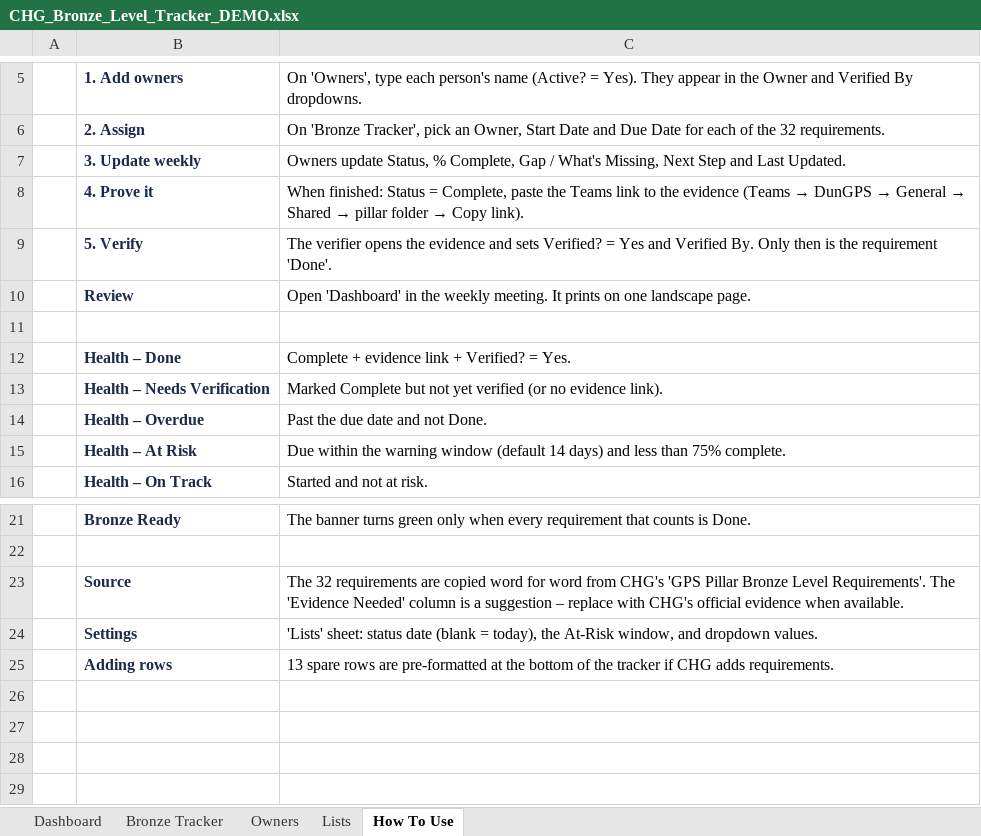
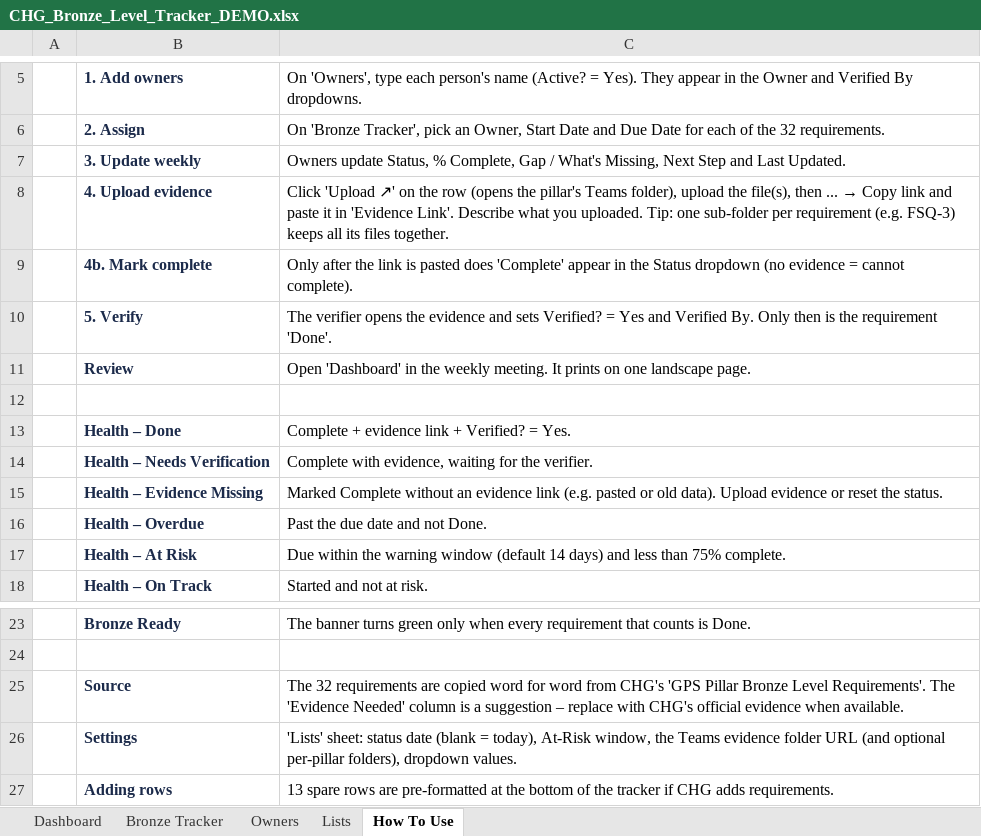
Before and after one commit to mabendeh/QMS_System1, an Excel workbook: DunGPS/out/CHG_Bronze_Level_Tracker_DEMO.xlsx, sheet How To Use, drawn as a sheet; only a part is shown, gaps mark what is left out; values as stored, in another font and other column widths than the file's, no borders; removed rows and columns are numbered as before the commit, all else as after; the diff names each change by its address in the sheet, - before the commit and + after, or states it on an @@ line.

```diff
--- a/DunGPS/out/CHG_Bronze_Level_Tracker_DEMO.xlsx (sheet How To Use)
+++ b/DunGPS/out/CHG_Bronze_Level_Tracker_DEMO.xlsx (sheet How To Use)
-row 8:  | 4. Prove it | When finished: Status = Complete, paste the Teams link to the evidence (Teams → DunGPS → General → Shared → pillar folder → Copy link).
+row 8:  | 4. Upload evidence | Click 'Upload ↗' on the row (opens the pillar's Teams folder), upload the file(s), then ... → Copy link and paste it in 'Evidence Link'. Describe what you uploaded. Tip: one sub-folder per requirement (e.g. FSQ-3) keeps all its files together.
+row 9:  | 4b. Mark complete | Only after the link is pasted does 'Complete' appear in the Status dropdown (no evidence = cannot complete).
-C14: Marked Complete but not yet verified (or no evidence link).
+C14: Complete with evidence, waiting for the verifier.
+row 15:  | Health – Evidence Missing | Marked Complete without an evidence link (e.g. pasted or old data). Upload evidence or reset the status.
-C26: …= today), the At-Risk window, and dropdown values.
+C26: …= today), At-Risk window, the Teams evidence folder URL (and optional per-pillar folders), dropdown values.
```
Also changed, not shown: sheet Dashboard, sheet Lists, sheet Bronze Tracker, formulas that keep their value, hidden cells, charts or pictures, DunGPS/out/CHG_Bronze_Level_Tracker.xlsx, DunGPS/out/CHG_Supervisor_Productivity_Project_Tracker.xlsx, 8 other files.
